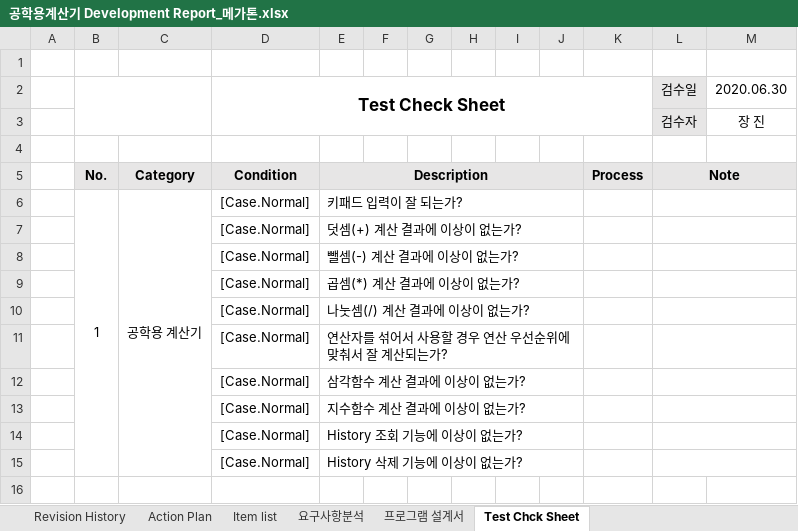
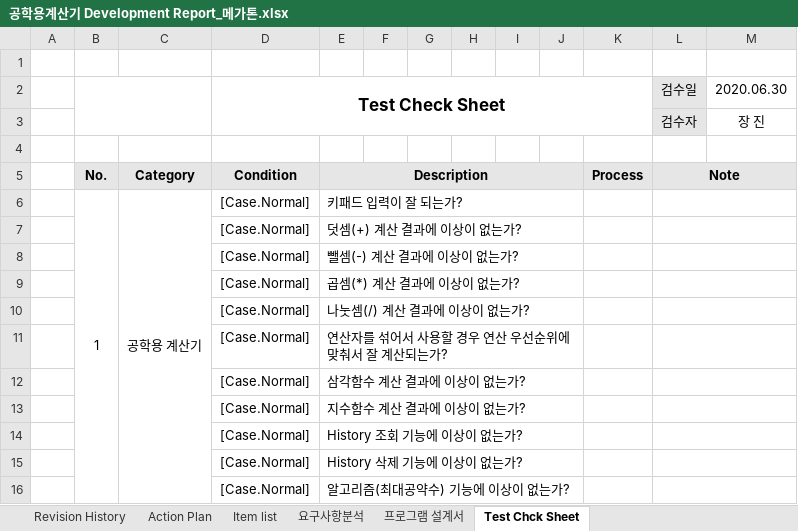
Before and after one commit to Sianomi/Calculator, an Excel workbook: 공학용계산기 Development Report_메가톤.xlsx, sheet Test Chck Sheet, drawn as a sheet; values as stored, in another font and other column widths than the file's, no borders; charts and pictures not drawn; the diff names each change by its address in the sheet, - before the commit and + after, or states it on an @@ line.

Commit message:
Report 수정
알고리즘(최대공약수) 내용 추가

```diff
--- a/공학용계산기 Development Report_메가톤.xlsx (sheet Test Chck Sheet)
+++ b/공학용계산기 Development Report_메가톤.xlsx (sheet Test Chck Sheet)
+row 16:  |  |  | [Case.Normal] | 알고리즘(최대공약수) 기능에 이상이 없는가?
```
Also changed, not shown: sheet Revision History, charts or pictures.
